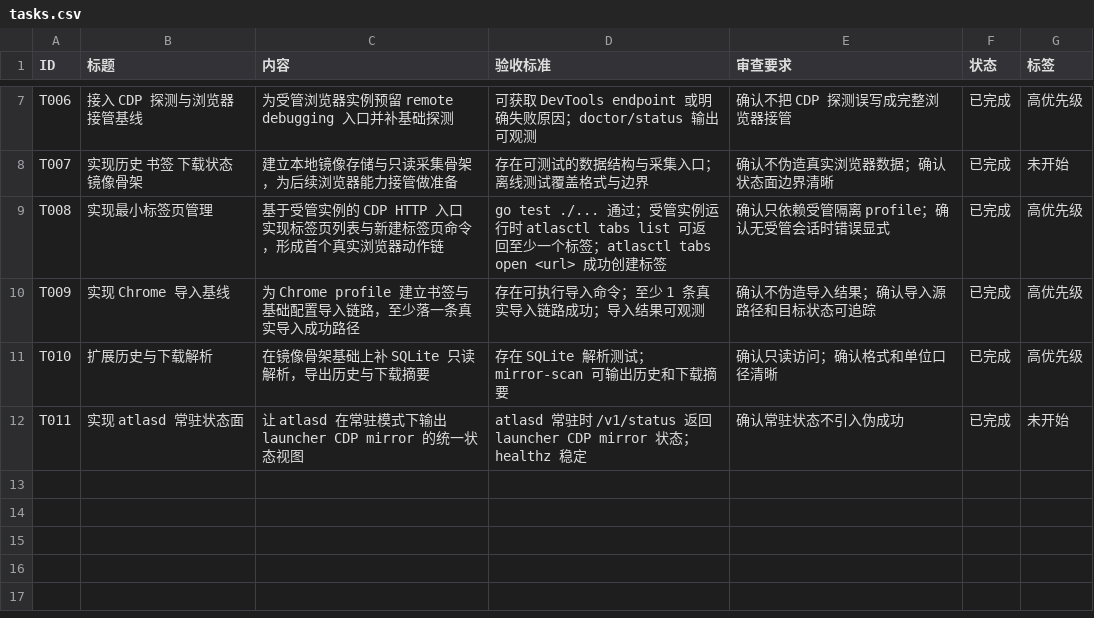
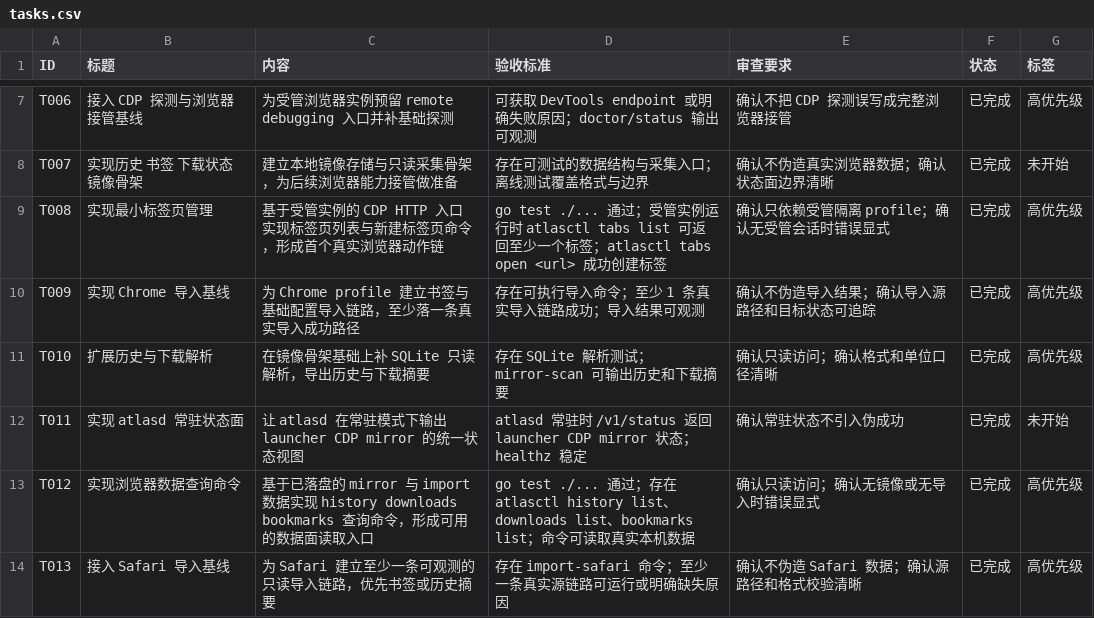
Before and after one commit to MisonL/AtlasX-Go, a CSV file: tasks.csv, drawn as a sheet; only a part is shown, gaps mark what is left out.

Commit message:
Add browser data query and Safari import

```diff
--- a/tasks.csv
+++ b/tasks.csv
@@ -12 +12,3 @@ T010,扩展历史与下载解析,在镜像骨架基础上补 SQLite 只读解析
 T011,实现 atlasd 常驻状态面,让 atlasd 在常驻模式下输出 launcher CDP mirror 的统一状态视图,"atlasd 常驻时 /v1/status 返回 launcher CDP mirror 状态；healthz 稳定",确认常驻状态不引入伪成功,已完成,未开始
+T012,实现浏览器数据查询命令,基于已落盘的 mirror 与 import 数据实现 history downloads bookmarks 查询命令，形成可用的数据面读取入口,"go test ./... 通过；存在 atlasctl history list、downloads list、bookmarks list；命令可读取真实本机数据",确认只读访问；确认无镜像或无导入时错误显式,已完成,高优先级
+T013,接入 Safari 导入基线,为 Safari 建立至少一条可观测的只读导入链路，优先书签或历史摘要,"存在 import-safari 命令；至少一条真实源链路可运行或明确缺失原因",确认不伪造 Safari 数据；确认源路径和格式校验清晰,已完成,高优先级
```
Also changed, not shown: 8 other files.
